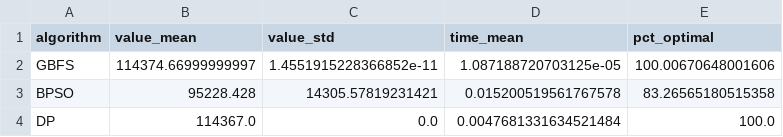
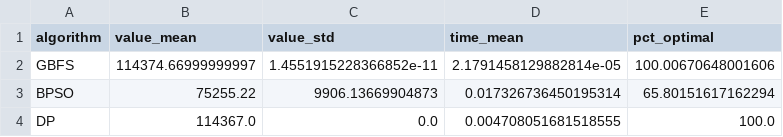
Before and after one commit to sodavuuu/AI_GFBS_BPSO, a CSV file: results/chapter3/3_1_2_comparison_Size_Medium_50.csv, drawn as a sheet.

```diff
--- a/results/chapter3/3_1_2_comparison_Size_Medium_50.csv
+++ b/results/chapter3/3_1_2_comparison_Size_Medium_50.csv
@@ -1,4 +1,4 @@
 algorithm,value_mean,value_std,time_mean,pct_optimal
-GBFS,114374.66999999997,1.4551915228366852e-11,1.087188720703125e-05,100.00670648001606
-BPSO,95228.428,14305.57819231421,0.015200519561767578,83.26565180515358
-DP,114367.0,0.0,0.0047681331634521484,100.0
+GBFS,114374.66999999997,1.4551915228366852e-11,2.1791458129882814e-05,100.00670648001606
+BPSO,75255.22,9906.13669904873,0.017326736450195314,65.80151617162294
+DP,114367.0,0.0,0.004708051681518555,100.0
```
Also changed, not shown: results/chapter3/3_1_1_a_gbfs_params.csv, results/chapter3/3_1_1_b_bpso_swarm_size.csv, 5 other files.
